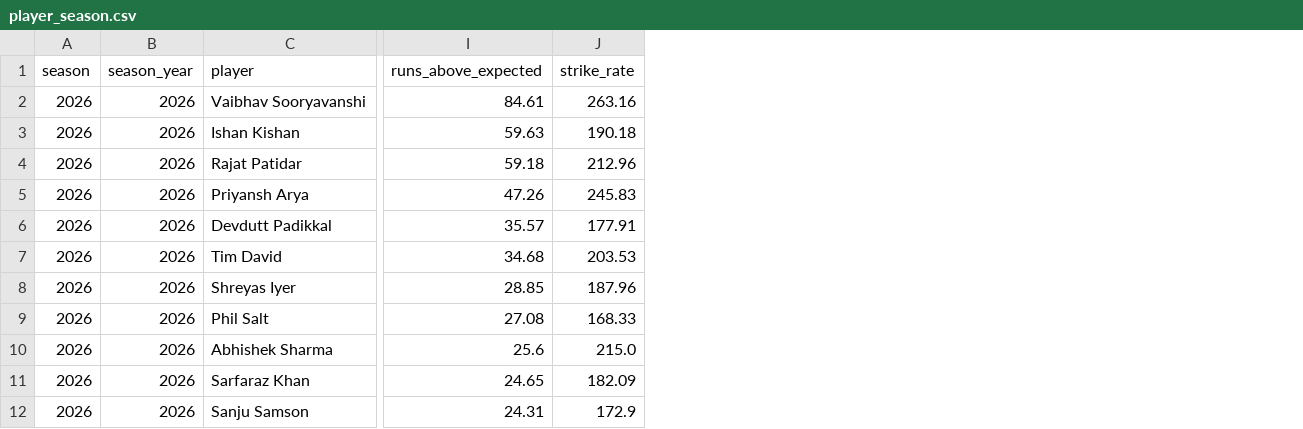
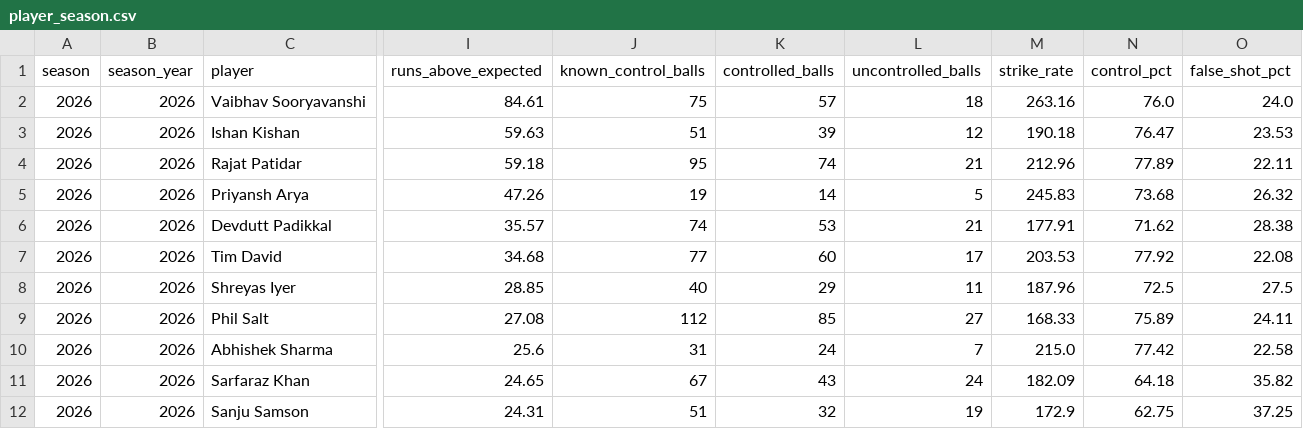
Before and after one commit to pkatole24/ipl-dashboard-comparative, a CSV file: data/current/player_season.csv, drawn as a sheet; only a part is shown, gaps mark what is left out; the diff names each change by its address in the sheet, - before the commit and + after, or states it on an @@ line.

```diff
--- a/data/current/player_season.csv
+++ b/data/current/player_season.csv
+column J (known_control_balls), rows 2-12: 75 | 51 | 95 | 19 | 74 | 77 | 40 | 112 | 31 | 67 | 51
+column K (controlled_balls), rows 2-12: 57 | 39 | 74 | 14 | 53 | 60 | 29 | 85 | 24 | 43 | 32
+column L (uncontrolled_balls), rows 2-12: 18 | 12 | 21 | 5 | 21 | 17 | 11 | 27 | 7 | 24 | 19
+column N (control_pct), rows 2-12: 76.0 | 76.47 | 77.89 | 73.68 | 71.62 | 77.92 | 72.5 | 75.89 | 77.42 | 64.18 | 62.75
+column O (false_shot_pct), rows 2-12: 24.0 | 23.53 | 22.11 | 26.32 | 28.38 | 22.08 | 27.5 | 24.11 | 22.58 | 35.82 | 37.25
```
Also changed, not shown: 5 other files.
